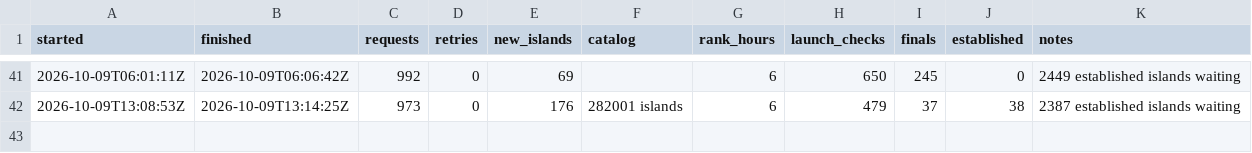
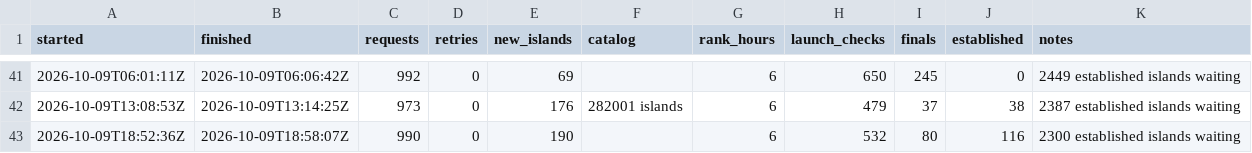
Before and after one commit to Chawewo/fortniteDiscoveryTracker, a CSV file: data/runs/2026-10.csv, drawn as a sheet; only a part is shown, gaps mark what is left out.

```diff
--- a/data/runs/2026-10.csv
+++ b/data/runs/2026-10.csv
@@ -42 +42,2 @@ started,finished,requests,retries,new_islands,catalog,rank_hours,launch_checks,f
 2026-10-09T13:08:53Z,2026-10-09T13:14:25Z,973,0,176,282001 islands,6,479,37,38,2387 established islands waiting
+2026-10-09T18:52:36Z,2026-10-09T18:58:07Z,990,0,190,,6,532,80,116,2300 established islands waiting
```
Also changed, not shown: data/pickups/2026-10.csv, 5 other files.
